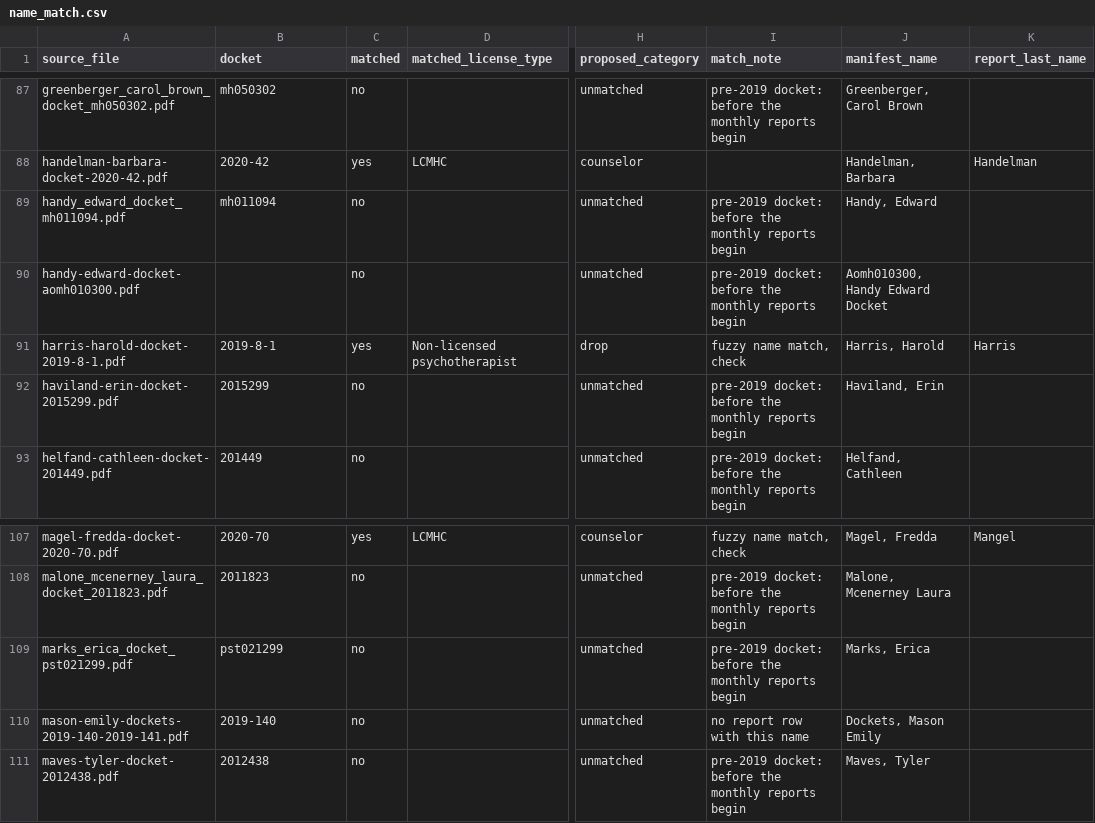
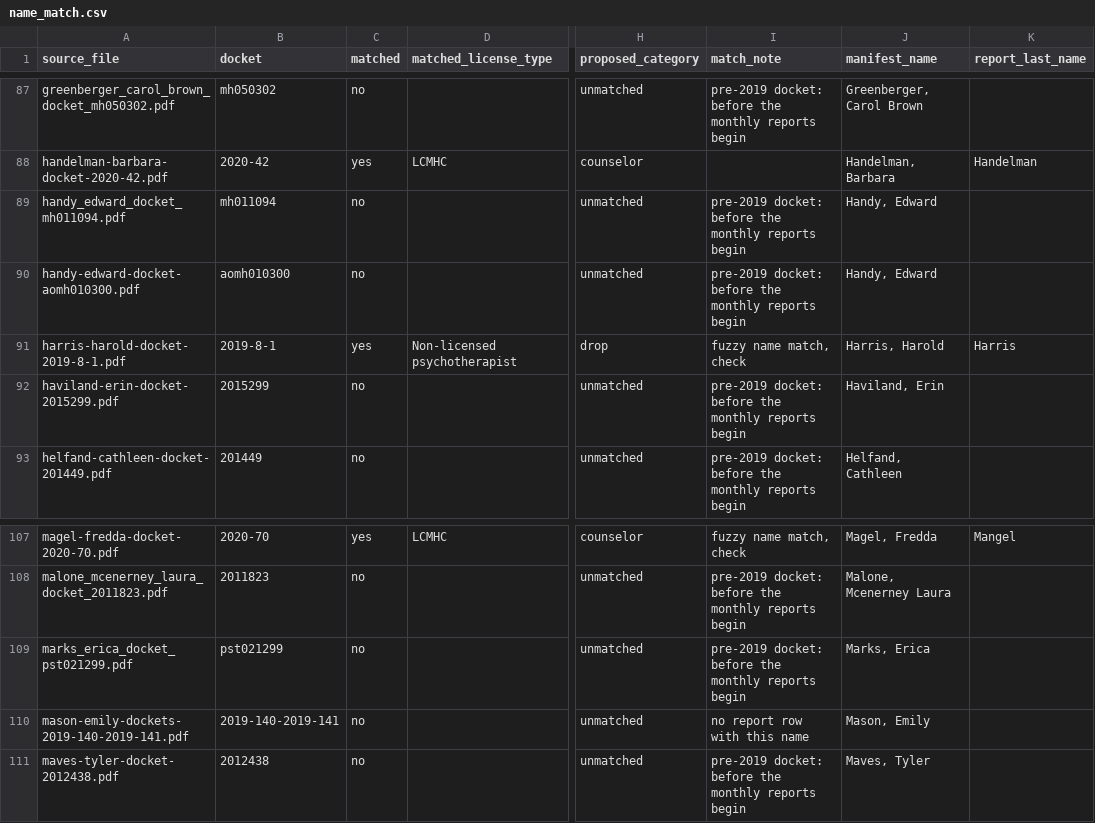
Before and after one commit to richardstrebeck-create/qti-converter, a CSV file: board-orders/vermont_downloader/name_match.csv, drawn as a sheet; only a part is shown, gaps mark what is left out; the diff names each change by its address in the sheet, - before the commit and + after, or states it on an @@ line.

```diff
--- a/board-orders/vermont_downloader/name_match.csv
+++ b/board-orders/vermont_downloader/name_match.csv
-B90 (docket): (empty)
+B90 (docket): aomh010300
-J90 (manifest_name): Aomh010300, Handy Edward Docket
+J90 (manifest_name): Handy, Edward
-B110 (docket): 2019-140
+B110 (docket): 2019-140-2019-141
-J110 (manifest_name): Dockets, Mason Emily
+J110 (manifest_name): Mason, Emily
```
Also changed, not shown: board-orders/vermont_downloader/manifest.csv, 5 other files.
